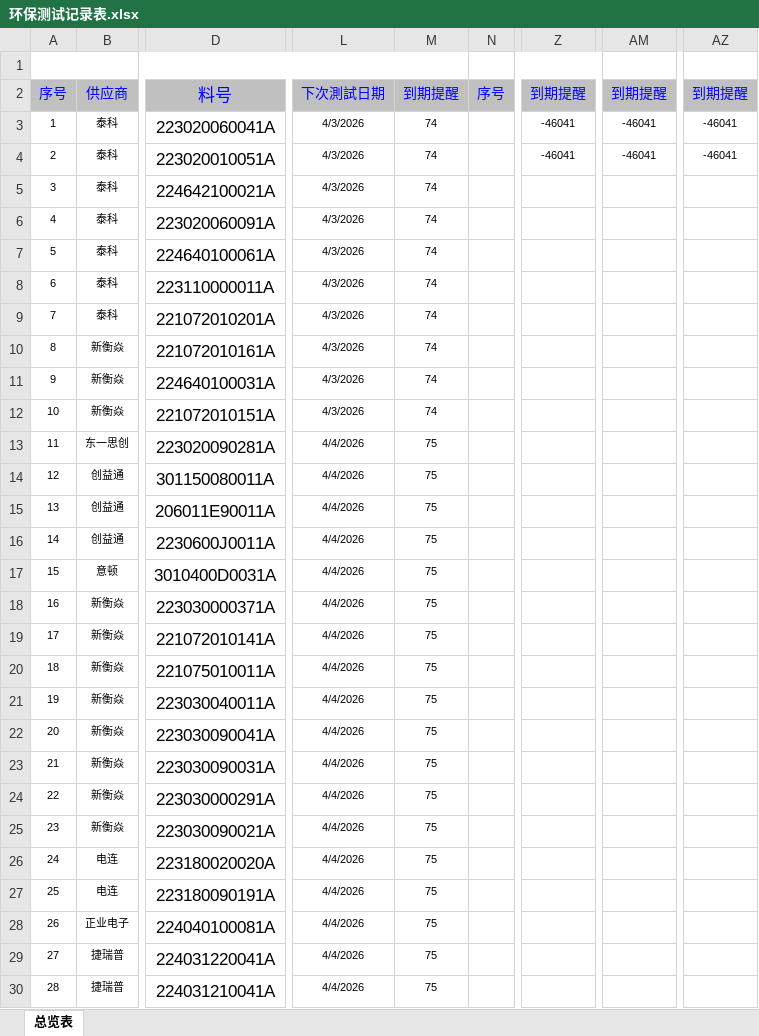
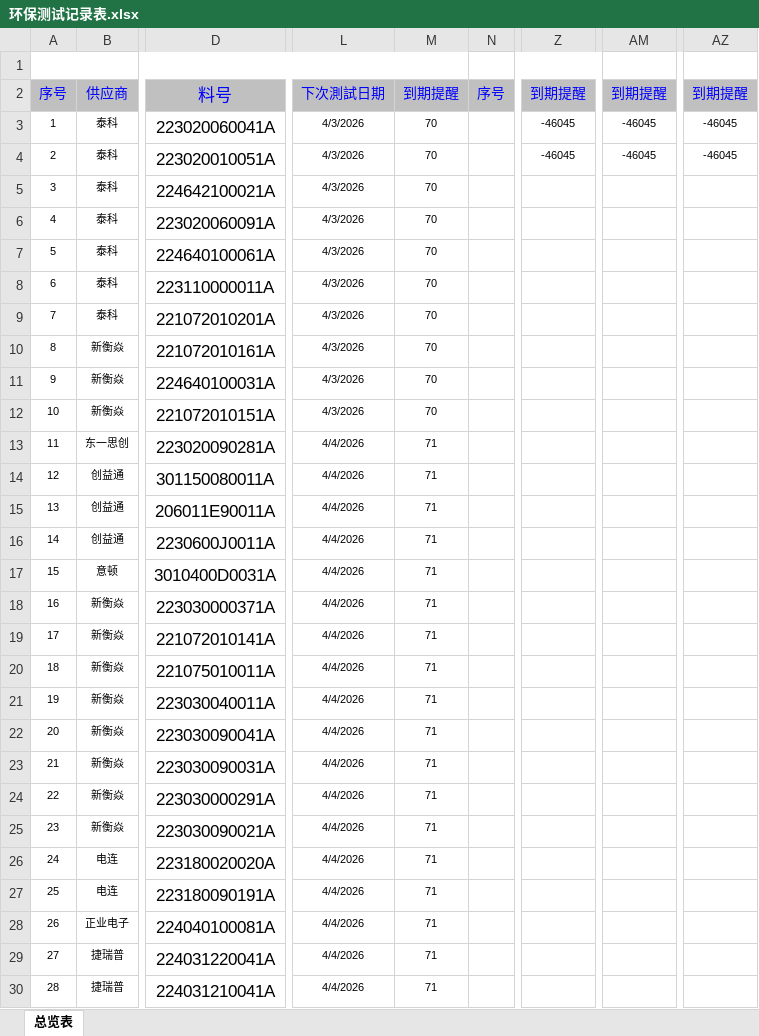
Before and after one commit to uiqc/uiqc.github.io, an Excel workbook: excel/环保测试记录表.xlsx, sheet 总览表, drawn as a sheet; only a part is shown, gaps mark what is left out; values as stored, in another font and other column widths than the file's, no borders; conditional formats not drawn; the diff covers the shown part only; the diff names each change by its address in the sheet, - before the commit and + after, or states it on an @@ line.

Commit message:
doc: 上传 2026 环保測試记录表 -.xlsx 去更新 excel 文件: excel/环保测试记录表.xlsx

```diff
--- a/excel/环保测试记录表.xlsx (sheet 总览表)
+++ b/excel/环保测试记录表.xlsx (sheet 总览表)
-M3:M12: 74
+M3:M12: 70
-Z3:Z4: -46041
+Z3:Z4: -46045
-AM3:AM4: -46041
+AM3:AM4: -46045
-AZ3:AZ4: -46041
+AZ3:AZ4: -46045
-M13:M30: 75
+M13:M30: 71
```
Also changed, not shown: 89 added rows and 307 edited cells elsewhere in this sheet.
